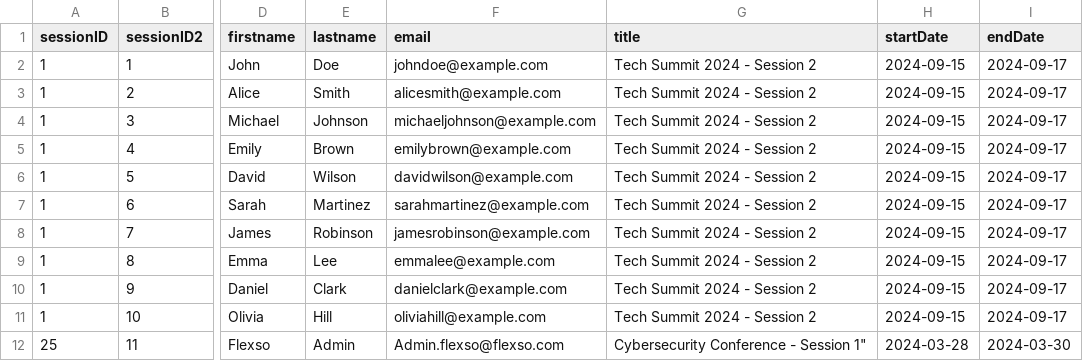
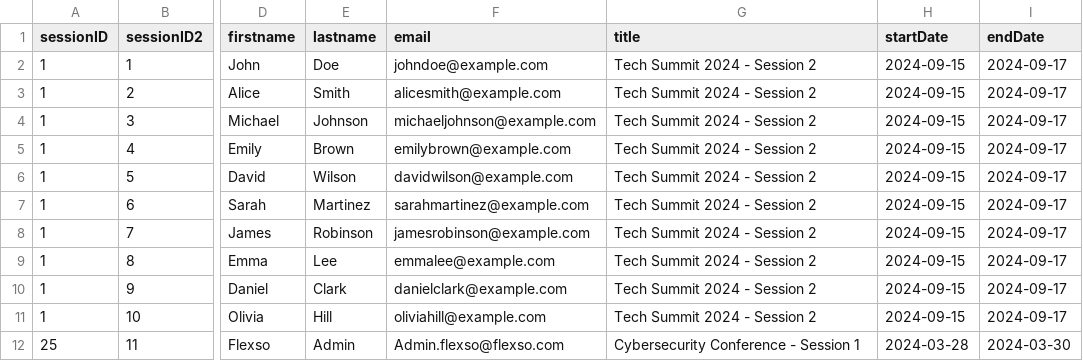
Before and after one commit to flexso-hogent/P2BS_2324_Aalst, a CSV file: db/csv/my-project-registerdOnASession.csv, drawn as a sheet; only a part is shown, gaps mark what is left out; the diff names each change by its address in the sheet, - before the commit and + after, or states it on an @@ line.

Commit message:
fix enkel past sessions

```diff
--- a/db/csv/my-project-registerdOnASession.csv
+++ b/db/csv/my-project-registerdOnASession.csv
-G12 (title): Cybersecurity Conference - Session 1"
+G12 (title): Cybersecurity Conference - Session 1
```
Also changed, not shown: 1 other file.
